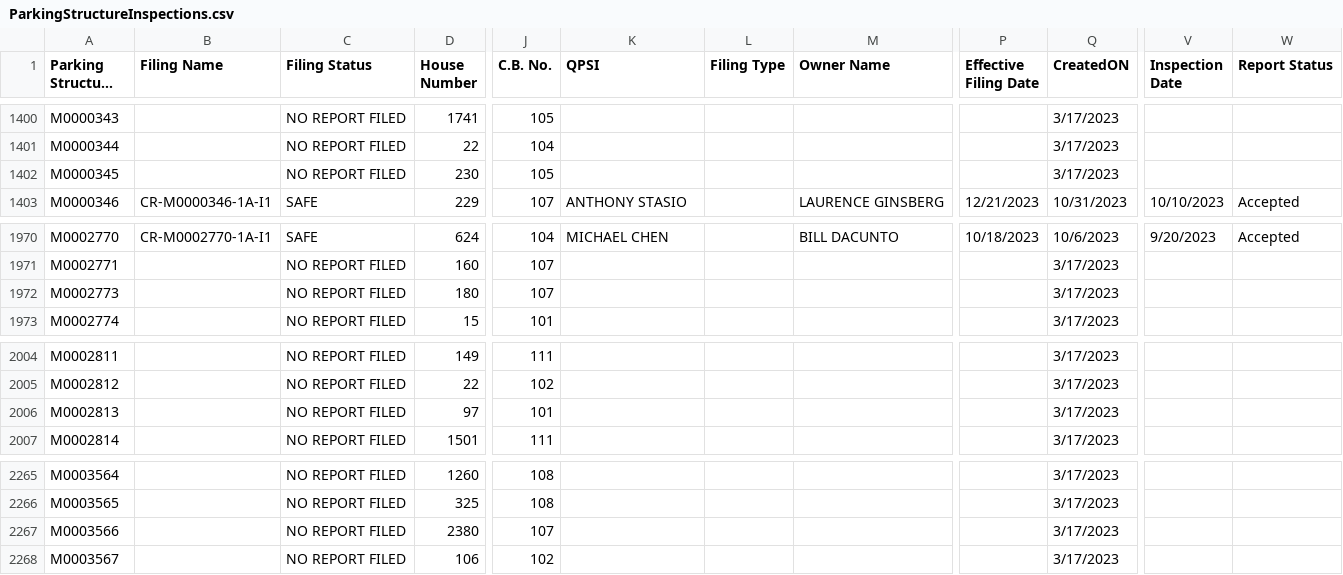
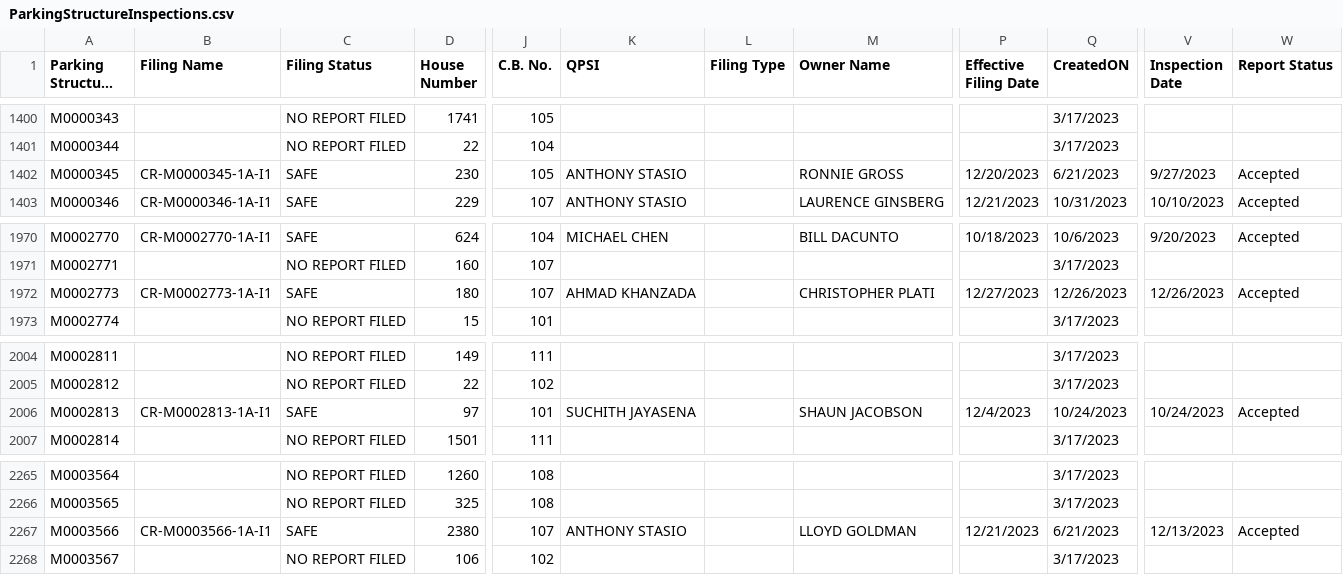
Before and after one commit to NYCDOB/ParkingStructures, a CSV file: data/ParkingStructureInspections.csv, drawn as a sheet; only a part is shown, gaps mark what is left out; long unchanged cells end in …; the diff covers the shown part only; the diff names each change by its address in the sheet, - before the commit and + after, or states it on an @@ line.

```diff
--- a/data/ParkingStructureInspections.csv
+++ b/data/ParkingStructureInspections.csv
-B1402 (Filing Name): (empty)
+B1402 (Filing Name): CR-M0000345-1A-I1
-C1402 (Filing Status): NO REPORT FILED
+C1402 (Filing Status): SAFE
-K1402 (QPSI): (empty)
+K1402 (QPSI): ANTHONY STASIO
-M1402 (Owner Name): (empty)
+M1402 (Owner Name): RONNIE GROSS
-P1402 (Effective Filing Date): (empty)
+P1402 (Effective Filing Date): 12/20/2023
-Q1402 (CreatedON): 3/17/2023
+Q1402 (CreatedON): 6/21/2023
-V1402 (Inspection Date): (empty)
+V1402 (Inspection Date): 9/27/2023
-W1402 (Report Status): (empty)
+W1402 (Report Status): Accepted
-B1972 (Filing Name): (empty)
+B1972 (Filing Name): CR-M0002773-1A-I1
-C1972 (Filing Status): NO REPORT FILED
+C1972 (Filing Status): SAFE
-K1972 (QPSI): (empty)
+K1972 (QPSI): AHMAD KHANZADA
-M1972 (Owner Name): (empty)
+M1972 (Owner Name): CHRISTOPHER PLATI
-P1972 (Effective Filing Date): (empty)
+P1972 (Effective Filing Date): 12/27/2023
-Q1972 (CreatedON): 3/17/2023
+Q1972 (CreatedON): 12/26/2023
-V1972 (Inspection Date): (empty)
+V1972 (Inspection Date): 12/26/2023
-W1972 (Report Status): (empty)
+W1972 (Report Status): Accepted
-B2006 (Filing Name): (empty)
+B2006 (Filing Name): CR-M0002813-1A-I1
-C2006 (Filing Status): NO REPORT FILED
+C2006 (Filing Status): SAFE
-K2006 (QPSI): (empty)
+K2006 (QPSI): SUCHITH JAYASENA
-M2006 (Owner Name): (empty)
+M2006 (Owner Name): SHAUN JACOBSON
-P2006 (Effective Filing Date): (empty)
+P2006 (Effective Filing Date): 12/4/2023
-Q2006 (CreatedON): 3/17/2023
+Q2006 (CreatedON): 10/24/2023
-V2006 (Inspection Date): (empty)
+V2006 (Inspection Date): 10/24/2023
-W2006 (Report Status): (empty)
+W2006 (Report Status): Accepted
-B2267 (Filing Name): (empty)
+B2267 (Filing Name): CR-M0003566-1A-I1
-C2267 (Filing Status): NO REPORT FILED
+C2267 (Filing Status): SAFE
-K2267 (QPSI): (empty)
+K2267 (QPSI): ANTHONY STASIO
-M2267 (Owner Name): (empty)
+M2267 (Owner Name): LLOYD GOLDMAN
-P2267 (Effective Filing Date): (empty)
+P2267 (Effective Filing Date): 12/21/2023
-Q2267 (CreatedON): 3/17/2023
+Q2267 (CreatedON): 6/21/2023
-V2267 (Inspection Date): (empty)
+V2267 (Inspection Date): 12/13/2023
-W2267 (Report Status): (empty)
+W2267 (Report Status): Accepted
```
Also changed, not shown: 89 edited cells elsewhere in this file.
